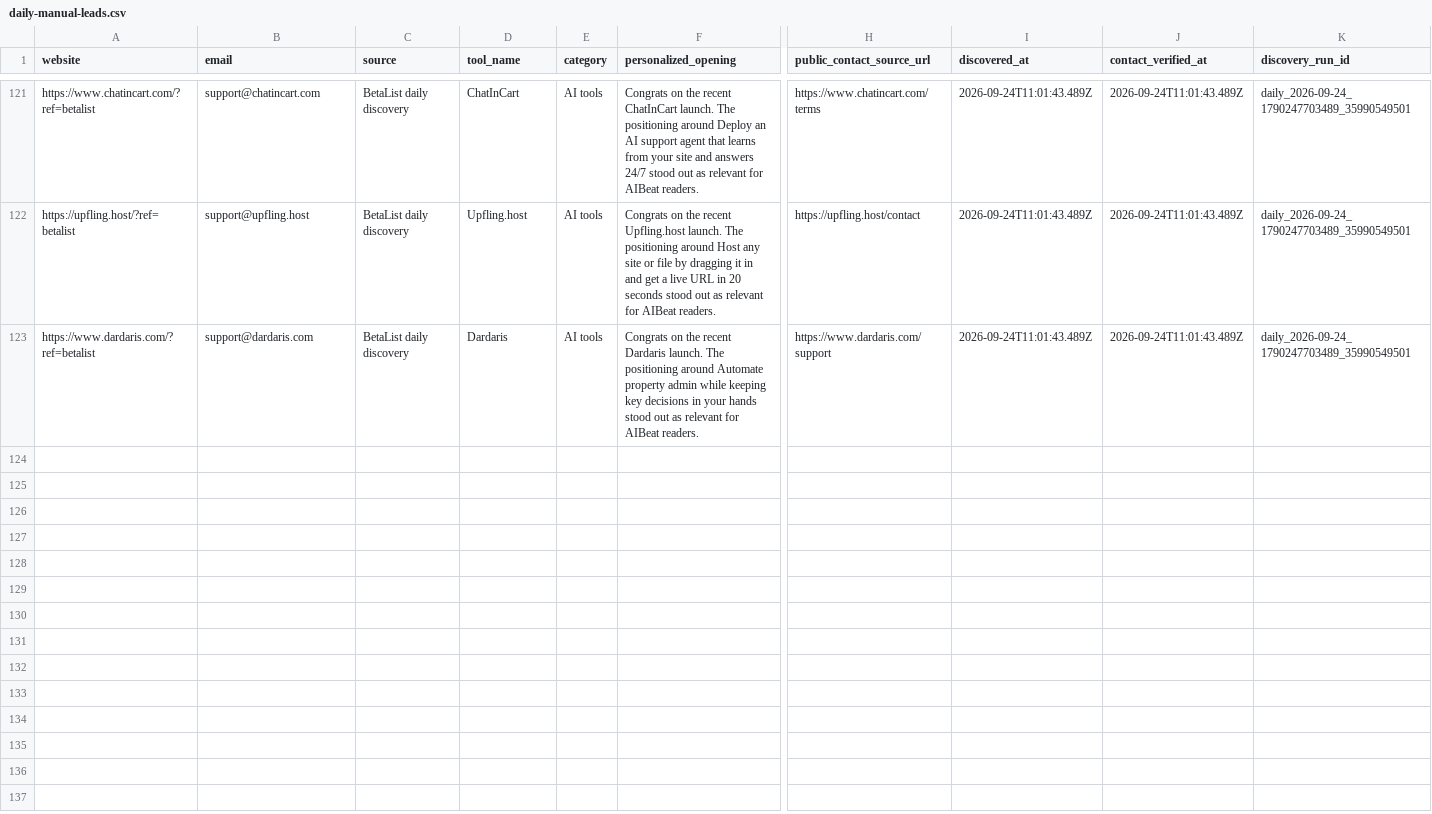
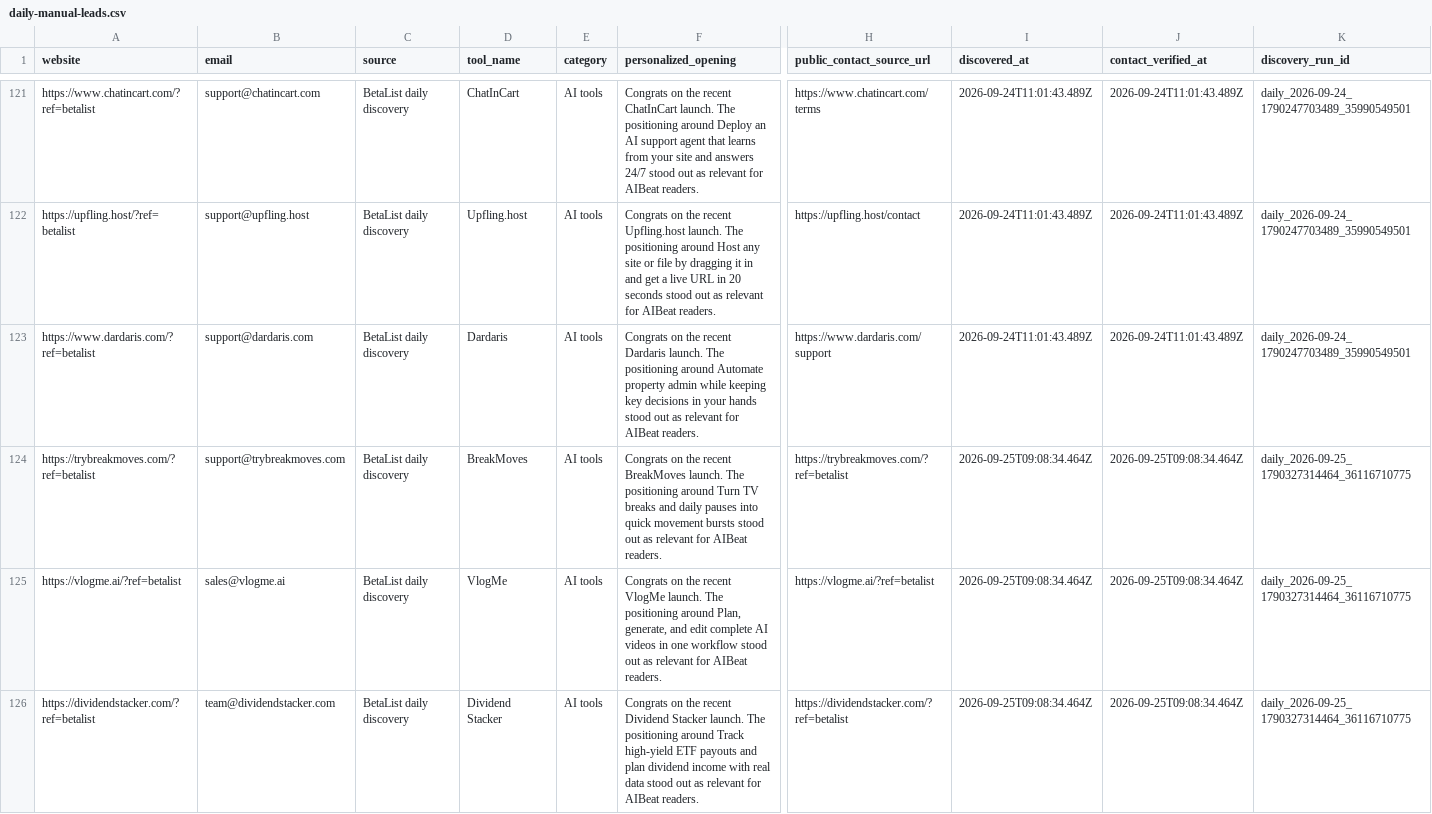
Before and after one commit to Elementexperts/aibeat, a CSV file: data/outreach/daily-manual-leads.csv, drawn as a sheet; only a part is shown, gaps mark what is left out; rows hold the shown columns only; the diff covers the shown part only; the diff names each change by its address in the sheet, - before the commit and + after, or states it on an @@ line.

```diff
--- a/data/outreach/daily-manual-leads.csv
+++ b/data/outreach/daily-manual-leads.csv
+row 124: https://trybreakmoves.com/?ref=betalist | support@trybreakmoves.com | BetaList daily discovery | BreakMoves | AI tools | Congrats on the recent BreakMoves launch. The positioning around Turn TV breaks and daily pauses into quick movement bursts stood out as relevant for AIBeat readers. | https://trybreakmoves.com/?ref=betalist | 2026-09-25T09:08:34.464Z | 2026-09-25T09:08:34.464Z | daily_2026-09-25_1790327314464_36116710775
+row 125: https://vlogme.ai/?ref=betalist | sales@vlogme.ai | BetaList daily discovery | VlogMe | AI tools | Congrats on the recent VlogMe launch. The positioning around Plan, generate, and edit complete AI videos in one workflow stood out as relevant for AIBeat readers. | https://vlogme.ai/?ref=betalist | 2026-09-25T09:08:34.464Z | 2026-09-25T09:08:34.464Z | daily_2026-09-25_1790327314464_36116710775
+row 126: https://dividendstacker.com/?ref=betalist | team@dividendstacker.com | BetaList daily discovery | Dividend Stacker | AI tools | Congrats on the recent Dividend Stacker launch. The positioning around Track high-yield ETF payouts and plan dividend income with real data stood out as relevant for AIBeat readers. | https://dividendstacker.com/?ref=betalist | 2026-09-25T09:08:34.464Z | 2026-09-25T09:08:34.464Z | daily_2026-09-25_1790327314464_36116710775
```
Also changed, not shown: 2 added rows elsewhere in this file.
